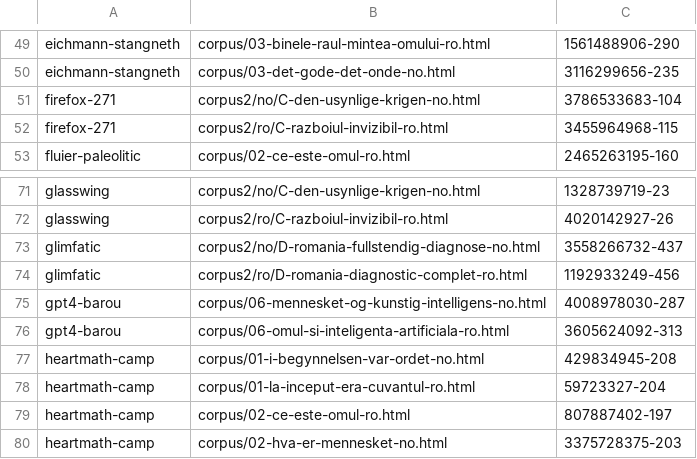
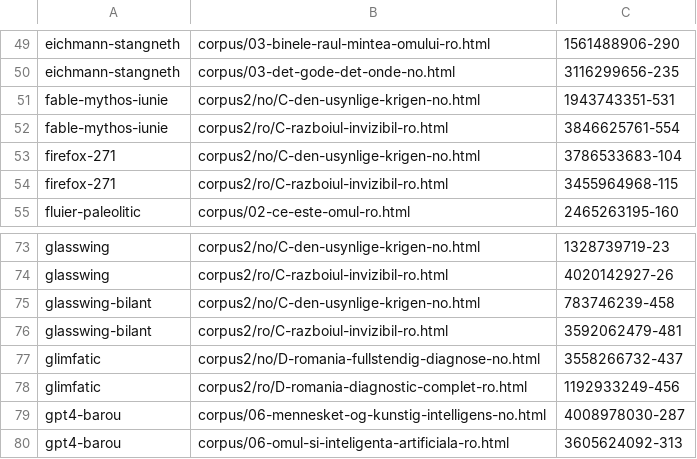
Before and after one commit to norgedan/norgedan.github.io, a TSV file: scripts/amprente.tsv, drawn as a sheet; only a part is shown, gaps mark what is left out; the shorter side is filled out with more unchanged rows.

Commit message:
pas61: fable-mythos-iunie si glasswing-bilant in registru, amprente, retrase; cifrele ~39.000 / ~184.000; status, context

```diff
--- a/scripts/amprente.tsv
+++ b/scripts/amprente.tsv
@@ -50,2 +50,4 @@ eichmann-stangneth	corpus/03-binele-raul-mintea-omului-ro.html	1561488906-290
 eichmann-stangneth	corpus/03-det-gode-det-onde-no.html	3116299656-235
+fable-mythos-iunie	corpus2/no/C-den-usynlige-krigen-no.html	1943743351-531
+fable-mythos-iunie	corpus2/ro/C-razboiul-invizibil-ro.html	3846625761-554
 firefox-271	corpus2/no/C-den-usynlige-krigen-no.html	3786533683-104
@@ -72,2 +74,4 @@ glasswing	corpus2/no/C-den-usynlige-krigen-no.html	1328739719-23
 glasswing	corpus2/ro/C-razboiul-invizibil-ro.html	4020142927-26
+glasswing-bilant	corpus2/no/C-den-usynlige-krigen-no.html	783746239-458
+glasswing-bilant	corpus2/ro/C-razboiul-invizibil-ro.html	3592062479-481
 glimfatic	corpus2/no/D-romania-fullstendig-diagnose-no.html	3558266732-437
```
Also changed, not shown: scripts/afirmatii.tsv, 4 other files.
